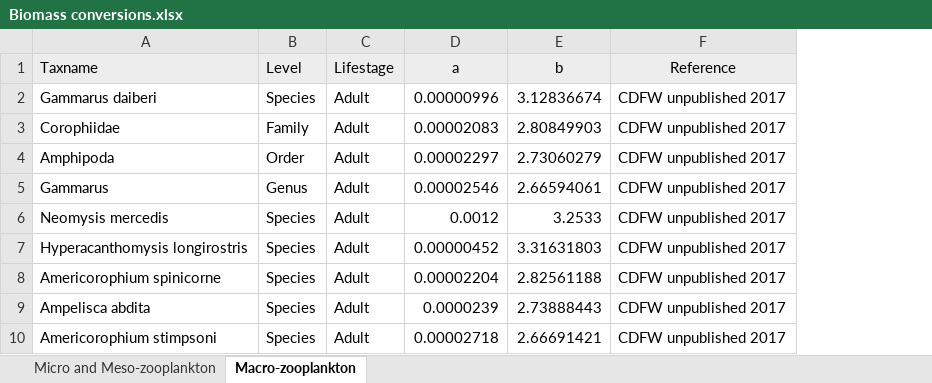
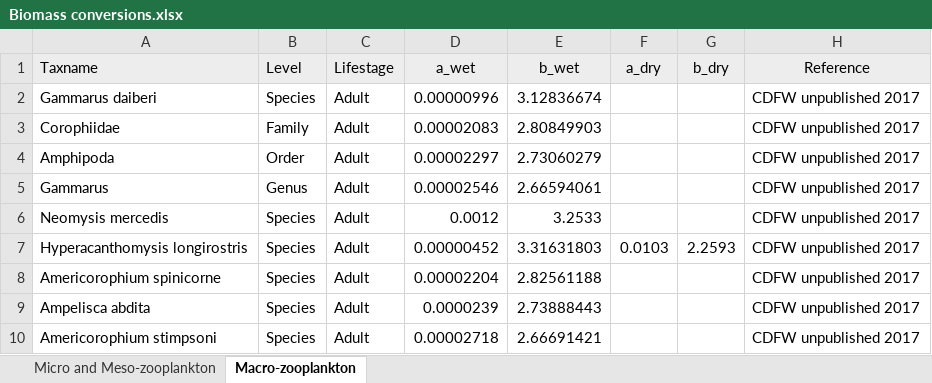
Before and after one commit to InteragencyEcologicalProgram/ZoopSynth, an Excel workbook: Data paper/Biomass conversions.xlsx, sheet Macro-zooplankton, drawn as a sheet; values as stored, in another font and other column widths than the file's, no borders; the diff names each change by its address in the sheet, - before the commit and + after, or states it on an @@ line.

Commit message:
Editing biomass worksheet

```diff
--- a/Data paper/Biomass conversions.xlsx (sheet Macro-zooplankton)
+++ b/Data paper/Biomass conversions.xlsx (sheet Macro-zooplankton)
+column F (a_dry), row 7: 0.0103
+column G (b_dry), row 7: 2.2593
-D1: a
+D1: a_wet
-E1: b
+E1: b_wet
```
